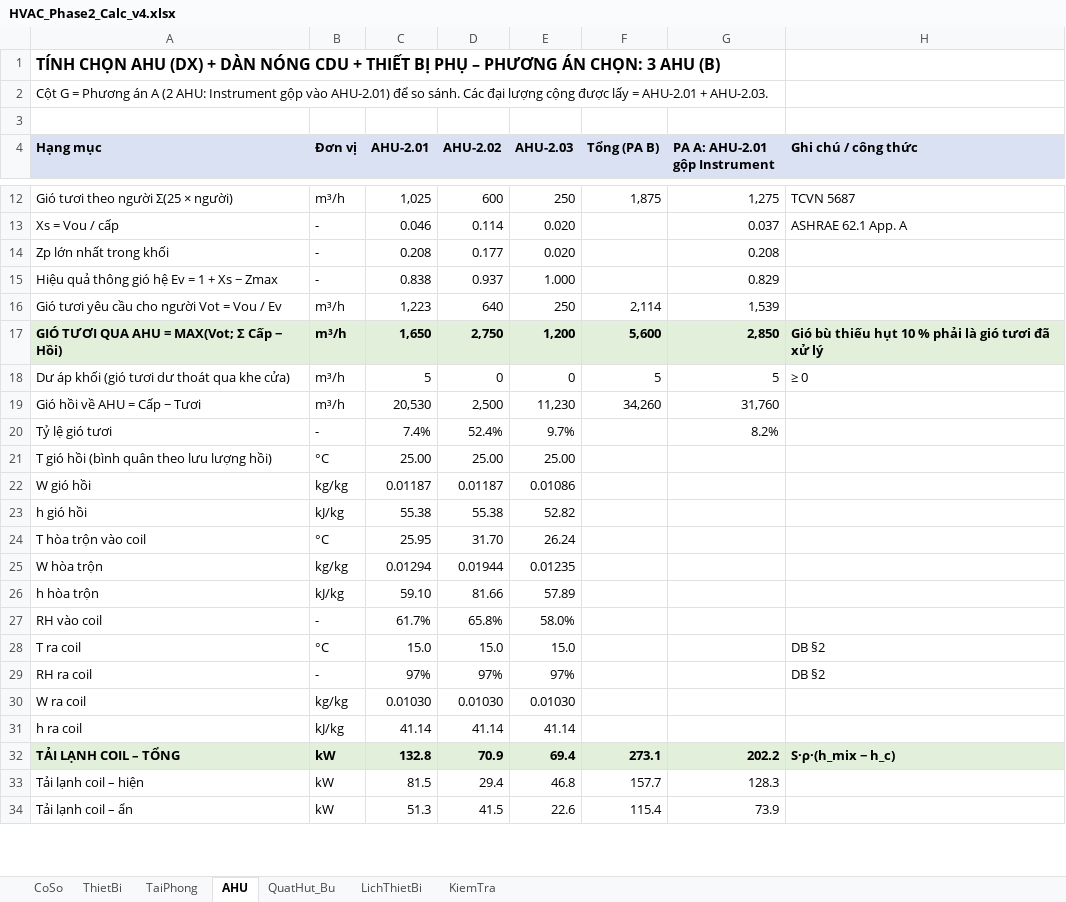
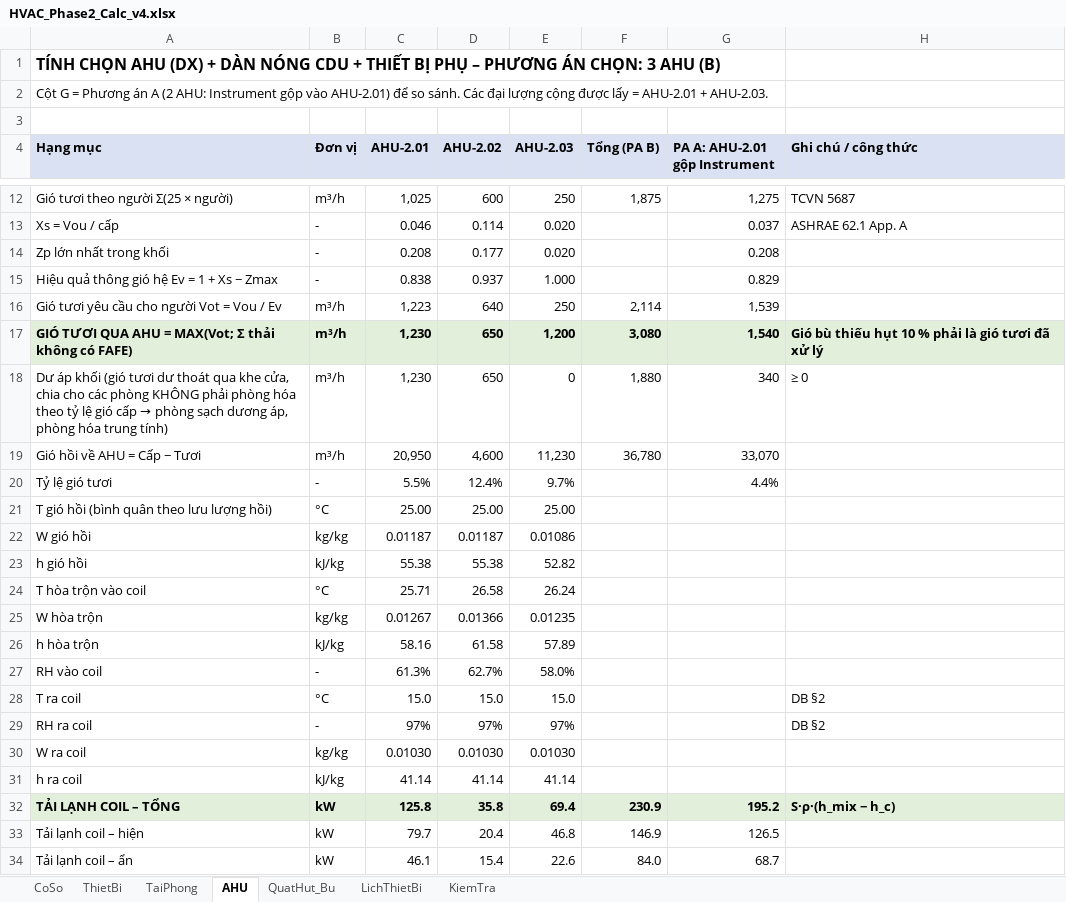
Before and after one commit to TrumpHoc/Trump-Hoc, an Excel workbook: projects/SGS_HN_Phase2/02_calc/HVAC_Phase2_Calc_v4.xlsx, sheet AHU, drawn as a sheet; only a part is shown, gaps mark what is left out; values as stored, in another font and other column widths than the file's, no borders; removed rows and columns are numbered as before the commit, all else as after; the diff covers the shown part only; the diff names each change by its address in the sheet, - before the commit and + after, or states it on an @@ line.

```diff
--- a/projects/SGS_HN_Phase2/02_calc/HVAC_Phase2_Calc_v4.xlsx (sheet AHU)
+++ b/projects/SGS_HN_Phase2/02_calc/HVAC_Phase2_Calc_v4.xlsx (sheet AHU)
-row 17: GIÓ TƯƠI QUA AHU = MAX(Vot; Σ Cấp − Hồi) | m³/h | 1,650 | 2,750 | 1,200 | 5,600 | 2,850 | Gió bù thiếu hụt 10 % phải là gió tươi đã xử lý
-row 18: Dư áp khối (gió tươi dư thoát qua khe cửa) | m³/h | 5 | 0 | 0 | 5 | 5 | ≥ 0
+row 17: GIÓ TƯƠI QUA AHU = MAX(Vot; Σ thải không có FAFE) | m³/h | 1,230 | 650 | 1,200 | 3,080 | 1,540 | Gió bù thiếu hụt 10 % phải là gió tươi đã xử lý
+row 18: Dư áp khối (gió tươi dư thoát qua khe cửa, chia cho các phòng KHÔNG phải phòng hóa theo tỷ lệ gió cấp → phòng sạch dương áp, phòng hóa trung tính) | m³/h | 1,230 | 650 | 0 | 1,880 | 340 | ≥ 0
-C19 (AHU-2.01): 20,530
+C19 (AHU-2.01): 20,950
-D19 (AHU-2.02): 2,500
+D19 (AHU-2.02): 4,600
-F19 (Tổng (PA B)): 34,260
+F19 (Tổng (PA B)): 36,780
-G19 (PA A: AHU-2.01 gộp Instrument): 31,760
+G19 (PA A: AHU-2.01 gộp Instrument): 33,070
-C20 (AHU-2.01): 7.4%
+C20 (AHU-2.01): 5.5%
-D20 (AHU-2.02): 52.4%
+D20 (AHU-2.02): 12.4%
-G20 (PA A: AHU-2.01 gộp Instrument): 8.2%
+G20 (PA A: AHU-2.01 gộp Instrument): 4.4%
-C24 (AHU-2.01): 25.95
+C24 (AHU-2.01): 25.71
-D24 (AHU-2.02): 31.70
+D24 (AHU-2.02): 26.58
-C25 (AHU-2.01): 0.01294
+C25 (AHU-2.01): 0.01267
-D25 (AHU-2.02): 0.01944
+D25 (AHU-2.02): 0.01366
-C26 (AHU-2.01): 59.10
+C26 (AHU-2.01): 58.16
-D26 (AHU-2.02): 81.66
+D26 (AHU-2.02): 61.58
-C27 (AHU-2.01): 61.7%
+C27 (AHU-2.01): 61.3%
-D27 (AHU-2.02): 65.8%
+D27 (AHU-2.02): 62.7%
-C32 (AHU-2.01): 132.8
+C32 (AHU-2.01): 125.8
-D32 (AHU-2.02): 70.9
+D32 (AHU-2.02): 35.8
-F32 (Tổng (PA B)): 273.1
+F32 (Tổng (PA B)): 230.9
-G32 (PA A: AHU-2.01 gộp Instrument): 202.2
+G32 (PA A: AHU-2.01 gộp Instrument): 195.2
-C33 (AHU-2.01): 81.5
+C33 (AHU-2.01): 79.7
-D33 (AHU-2.02): 29.4
+D33 (AHU-2.02): 20.4
-F33 (Tổng (PA B)): 157.7
+F33 (Tổng (PA B)): 146.9
-G33 (PA A: AHU-2.01 gộp Instrument): 128.3
+G33 (PA A: AHU-2.01 gộp Instrument): 126.5
-C34 (AHU-2.01): 51.3
+C34 (AHU-2.01): 46.1
-D34 (AHU-2.02): 41.5
+D34 (AHU-2.02): 15.4
-F34 (Tổng (PA B)): 115.4
+F34 (Tổng (PA B)): 84.0
-G34 (PA A: AHU-2.01 gộp Instrument): 73.9
+G34 (PA A: AHU-2.01 gộp Instrument): 68.7
```
Also changed, not shown: 2 added rows, 2 removed rows and 77 edited cells elsewhere in this sheet, sheet TaiPhong, sheet KiemTra, sheet LichThietBi, sheet QuatHut_Bu, sheet CoSo, formulas that keep their value, 5 other files.
